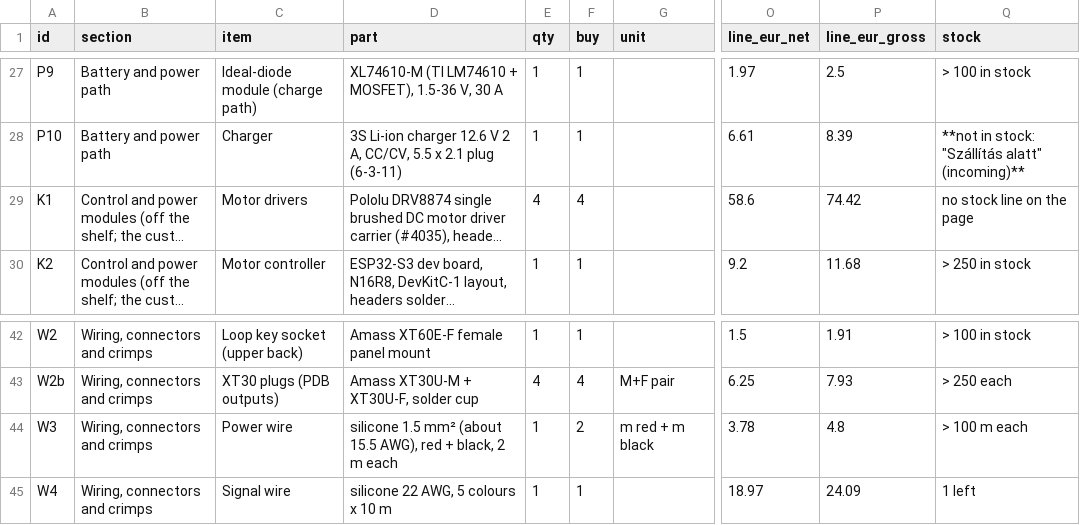
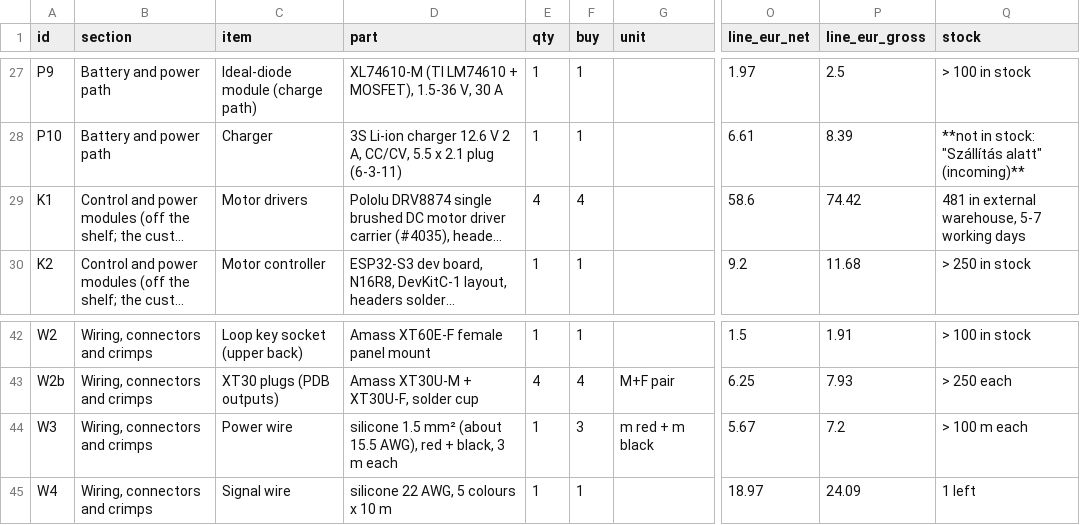
Before and after one commit to Programcode/super-bot, a CSV file: cad/v2/BOM.csv, drawn as a sheet; only a part is shown, gaps mark what is left out; long unchanged cells end in …; the diff names each change by its address in the sheet, - before the commit and + after, or states it on an @@ line.

```diff
--- a/cad/v2/BOM.csv
+++ b/cad/v2/BOM.csv
-Q29 (stock): no stock line on the page
+Q29 (stock): 481 in external warehouse, 5-7 working days
-D44 (part): …+ black, 2 m each
+D44 (part): …+ black, 3 m each
-F44 (buy): 2
+F44 (buy): 3
-O44 (line_eur_net): 3.78
+O44 (line_eur_net): 5.67
-P44 (line_eur_gross): 4.8
+P44 (line_eur_gross): 7.2
```
Also changed, not shown: 3 other files.
